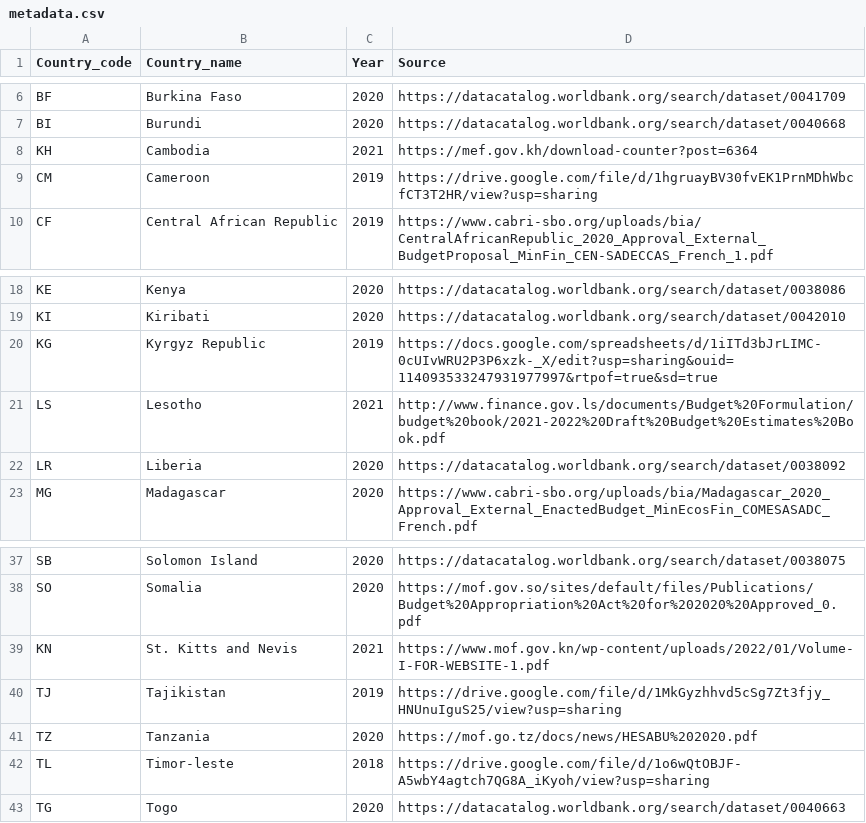
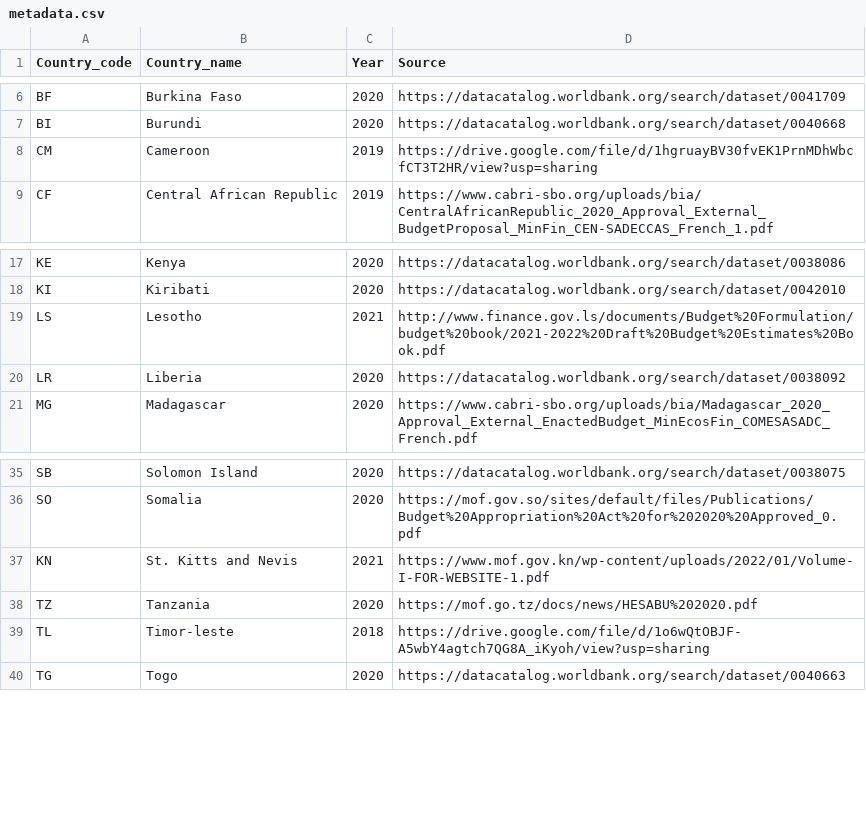
Before and after one commit to codeforIATI/gov-id-finder-data, a CSV file: data/metadata.csv, drawn as a sheet; only a part is shown, gaps mark what is left out.

Commit message:
Remove Cambodia, Kyrgyzstan and Tajikistan as they are not readable

```diff
--- a/data/metadata.csv
+++ b/data/metadata.csv
@@ -7,3 +7,2 @@ BF,Burkina Faso,2020,https://datacatalog.worldbank.org/search/dataset/0041709
 BI,Burundi,2020, https://datacatalog.worldbank.org/search/dataset/0040668
-KH,Cambodia ,2021,https://mef.gov.kh/download-counter?post=6364
 CM,Cameroon,2019,https://drive.google.com/file/d/1hgruayBV30fvEK1PrnMDhWbcfCT3T2HR/view?usp=sharing
@@ -19,3 +18,2 @@ KE,Kenya ,2020, https://datacatalog.worldbank.org/search/dataset/0038086
 KI,Kiribati ,2020,https://datacatalog.worldbank.org/search/dataset/0042010
-KG,Kyrgyz Republic ,2019,https://docs.google.com/spreadsheets/d/1iITd3bJrLIMC-0cUIvWRU2P3P6xzk-_X/edit?usp=sharing&ouid=114093533247931977997&rtpof=true&sd=true
 LS,Lesotho ,2021,http://www.finance.gov.ls/documents/Budget%20Formulation/budget%20book/2021-2022%20Draft%20Budget%20Estimates%20Book.pdf
@@ -39,3 +37,2 @@ SO,Somalia ,2020,https://mof.gov.so/sites/default/files/Publications/Budget%20Ap
 KN,St. Kitts and Nevis ,2021,https://www.mof.gov.kn/wp-content/uploads/2022/01/Volume-I-FOR-WEBSITE-1.pdf
-TJ,Tajikistan ,2019,https://drive.google.com/file/d/1MkGyzhhvd5cSg7Zt3fjy_HNUnuIguS25/view?usp=sharing
 TZ,Tanzania ,2020,https://mof.go.tz/docs/news/HESABU%202020.pdf
```
Also changed, not shown: 3 other files.
